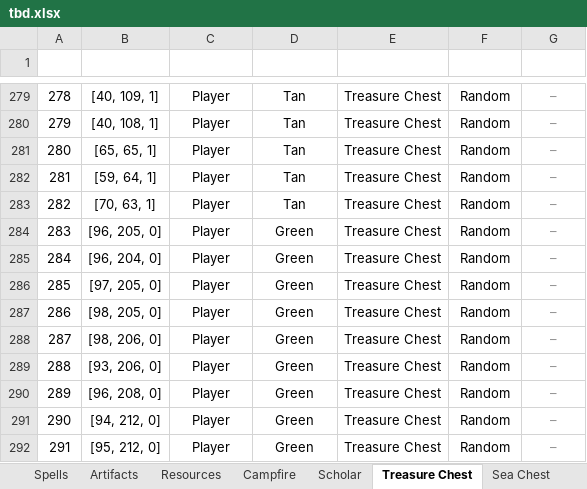
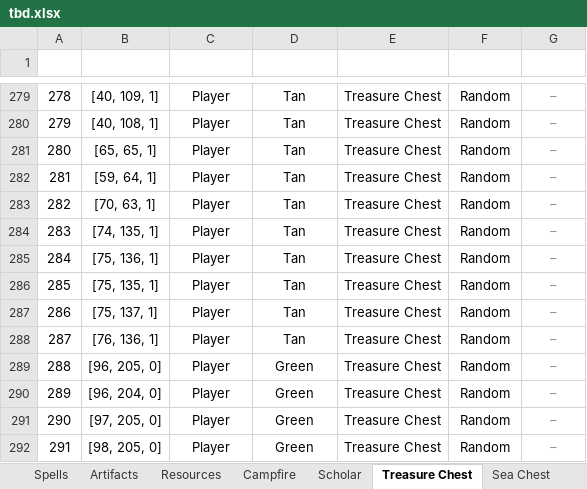
Before and after one commit to Andarch/H3_HotA_Map_Editor_X, an Excel workbook: maps/tbd.xlsx, sheet Treasure Chest, drawn as a sheet; only a part is shown, gaps mark what is left out; the shorter side is filled out with more unchanged rows; values as stored, in another font and other column widths than the file's, no borders; conditional formats and table styles not drawn; addresses are those after the commit; the diff names each change by its address in the sheet, - before the commit and + after, or states it on an @@ line.

```diff
--- a/maps/tbd.xlsx (sheet Treasure Chest)
+++ b/maps/tbd.xlsx (sheet Treasure Chest)
+row 284: 283 | [74, 135, 1] | Player | Tan | Treasure Chest | Random | –
+row 285: 284 | [75, 136, 1] | Player | Tan | Treasure Chest | Random | –
+row 286: 285 | [75, 135, 1] | Player | Tan | Treasure Chest | Random | –
+row 287: 286 | [75, 137, 1] | Player | Tan | Treasure Chest | Random | –
+row 288: 287 | [76, 136, 1] | Player | Tan | Treasure Chest | Random | –
@@ column A (#) renumbered from row 289 down @@
```
Also changed, not shown: sheet Monsters, hidden cells, charts or pictures, 3 other files.
